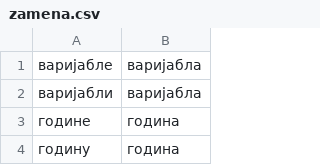
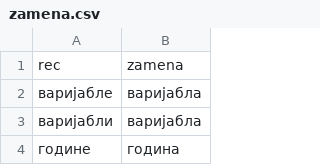
Before and after one commit to Petlja/Budi_Data_Driven_files, a CSV file: 05_Recnik/podaci/zamena.csv, drawn as a sheet; only a part is shown; the shorter side is filled out with more unchanged rows; the diff names each change by its address in the sheet, - before the commit and + after, or states it on an @@ line.

```diff
--- a/05_Recnik/podaci/zamena.csv
+++ b/05_Recnik/podaci/zamena.csv
+row 1: rec | zamena
```
Also changed, not shown: 50 other files.
